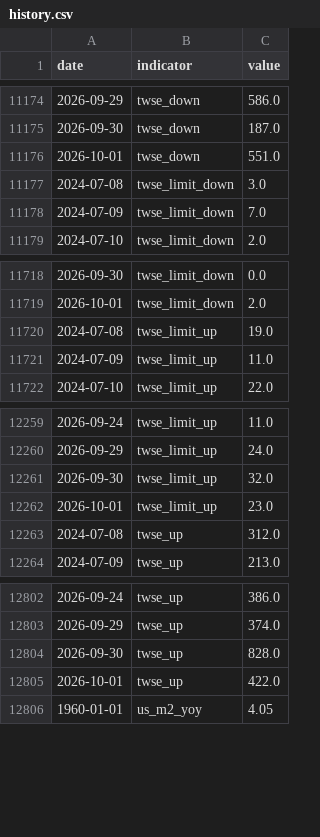
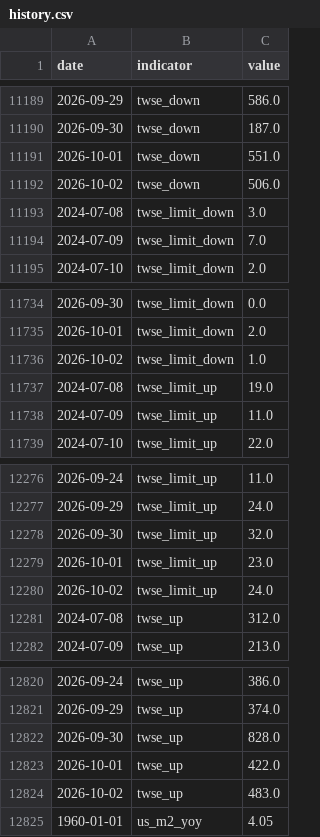
Before and after one commit to RealWei/tw-stock-sentiment, a CSV file: data/history.csv, drawn as a sheet; only a part is shown, gaps mark what is left out; the diff covers the shown part only.

```diff
--- a/data/history.csv
+++ b/data/history.csv
@@ -11176,2 +11191,3 @@ date,indicator,value
 2026-10-01,twse_down,551.0
+2026-10-02,twse_down,506.0
 2024-07-08,twse_limit_down,3.0
@@ -11719,2 +11735,3 @@ date,indicator,value
 2026-10-01,twse_limit_down,2.0
+2026-10-02,twse_limit_down,1.0
 2024-07-08,twse_limit_up,19.0
@@ -12262,2 +12279,3 @@ date,indicator,value
 2026-10-01,twse_limit_up,23.0
+2026-10-02,twse_limit_up,24.0
 2024-07-08,twse_up,312.0
@@ -12805,2 +12823,3 @@ date,indicator,value
 2026-10-01,twse_up,422.0
+2026-10-02,twse_up,483.0
 1960-01-01,us_m2_yoy,4.05
```
Also changed, not shown: 15 added rows elsewhere in this file, 3 other files.
